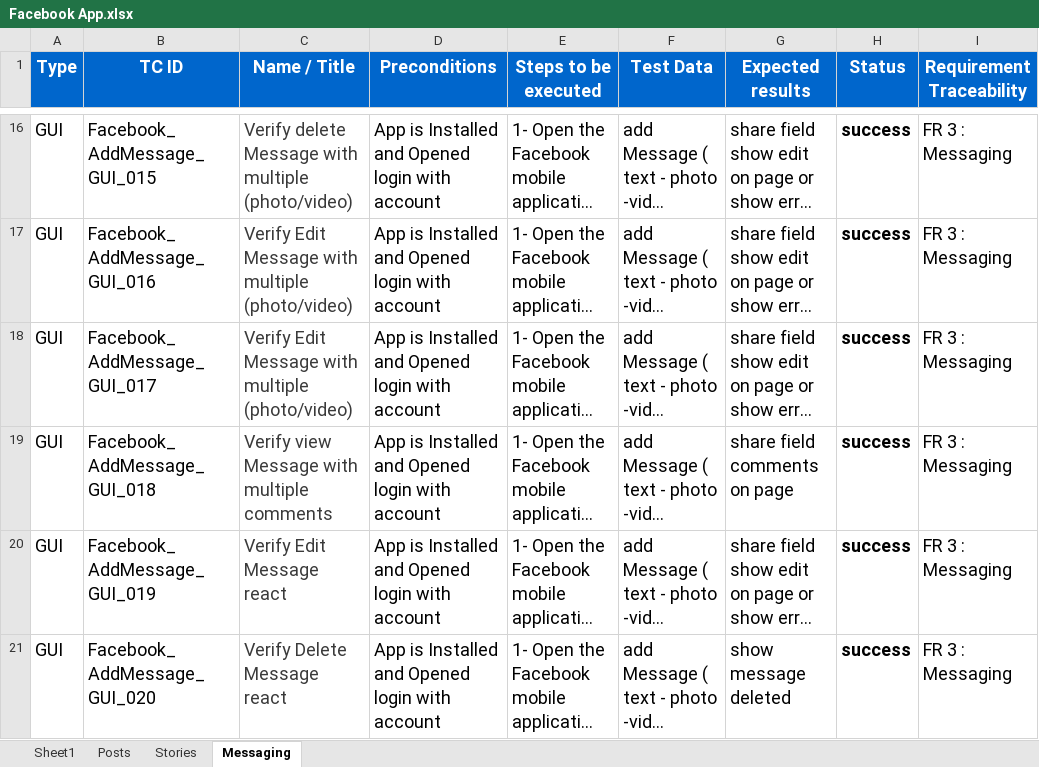
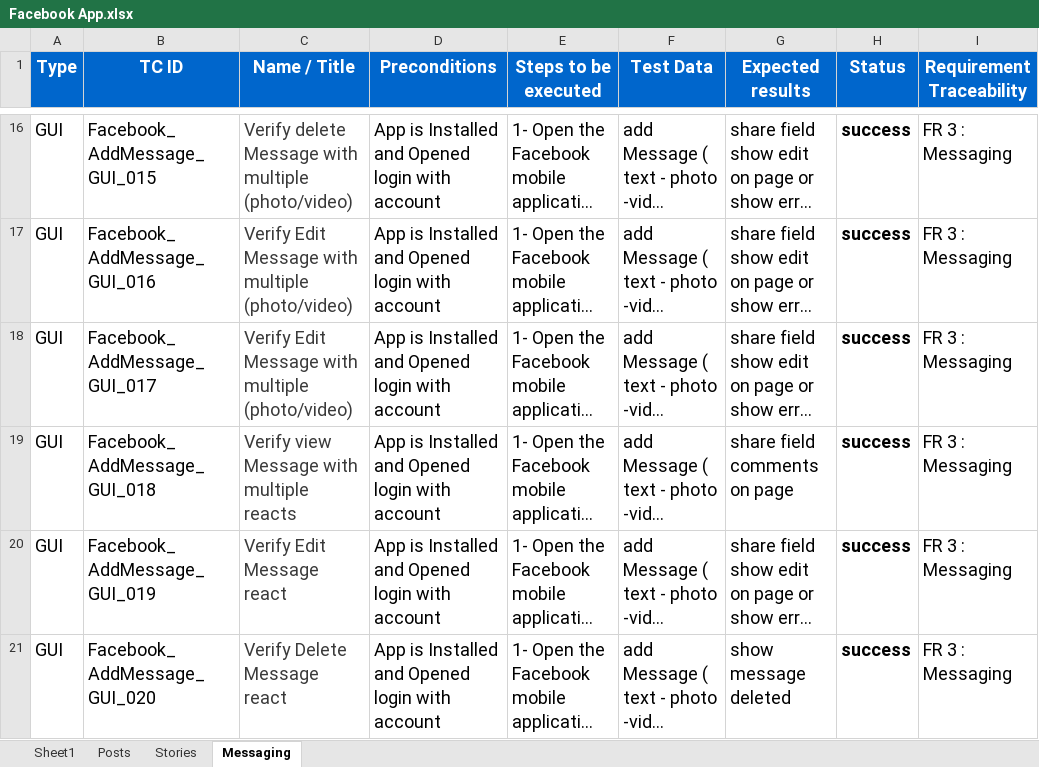
Before and after one commit to johnson3235/Mobile-app-Testing, an Excel workbook: Facebook App.xlsx, sheet Messaging, drawn as a sheet; only a part is shown, gaps mark what is left out; long unchanged cells end in …; values as stored, in another font and other column widths than the file's, no borders; the diff covers the shown part only; the diff names each change by its address in the sheet, - before the commit and + after, or states it on an @@ line.

```diff
--- a/Facebook App.xlsx (sheet Messaging)
+++ b/Facebook App.xlsx (sheet Messaging)
-C19 (Name / Title): Verify view Message with multiple comments
+C19 (Name / Title): Verify view Message with multiple reacts
```
Also changed, not shown: 24 added rows elsewhere in this sheet, sheet Stories, sheet Posts, Traceabilty matrix.xlsx, 1 other file.
